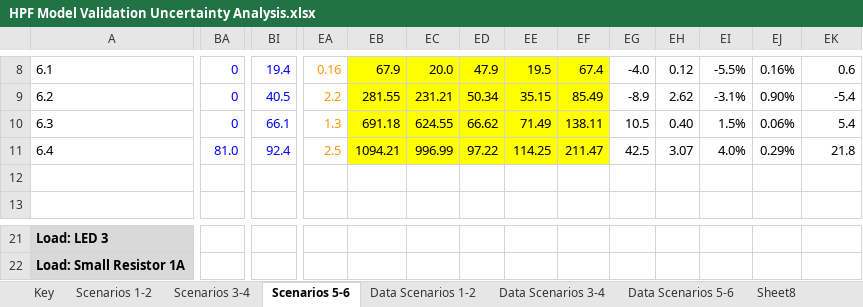
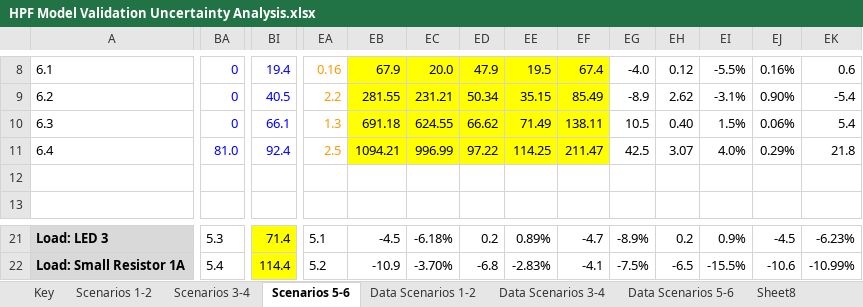
Before and after one commit to NREL/BEEAM, an Excel workbook: Scripts/Examples/ModelingValidation/HPF Model Validation Uncertainty Analysis.xlsx, sheet Scenarios 5-6, drawn as a sheet; only a part is shown, gaps mark what is left out; values as stored, in another font and other column widths than the file's, no borders; the diff covers the shown part only; the diff names each change by its address in the sheet, - before the commit and + after, or states it on an @@ line.

```diff
--- a/Scripts/Examples/ModelingValidation/HPF Model Validation Uncertainty Analysis.xlsx (sheet Scenarios 5-6)
+++ b/Scripts/Examples/ModelingValidation/HPF Model Validation Uncertainty Analysis.xlsx (sheet Scenarios 5-6)
-BA21: (empty)
+BA21: 5.3
-BI21:BI22 fill: none
+BI21:BI22 fill: #FFFF00
-BI21: (empty)
+BI21: 71.4
-EA21: (empty)
+EA21: 5.1
-EB21: (empty)
+EB21: -4.5
-EC21: (empty)
+EC21: -6.18%
-ED21: (empty)
+ED21: 0.2
-EE21: (empty)
+EE21: 0.89%
-EF21: (empty)
+EF21: -4.7
-EG21: (empty)
+EG21: -8.9%
-EH21: (empty)
+EH21: 0.2
-EI21: (empty)
+EI21: 0.9%
-EJ21: (empty)
+EJ21: -4.5
-EK21: (empty)
+EK21: -6.23%
-BA22: (empty)
+BA22: 5.4
-BI22: (empty)
+BI22: 114.4
-EA22: (empty)
+EA22: 5.2
-EB22: (empty)
+EB22: -10.9
-EC22: (empty)
+EC22: -3.70%
-ED22: (empty)
+ED22: -6.8
-EE22: (empty)
+EE22: -2.83%
-EF22: (empty)
+EF22: -4.1
-EG22: (empty)
+EG22: -7.5%
-EH22: (empty)
+EH22: -6.5
-EI22: (empty)
+EI22: -15.5%
-EJ22: (empty)
+EJ22: -10.6
-EK22: (empty)
+EK22: -10.99%
```
Also changed, not shown: 98 edited cells, cell formats and merged cells elsewhere in this sheet, other sheet tabs, 2 other files.
